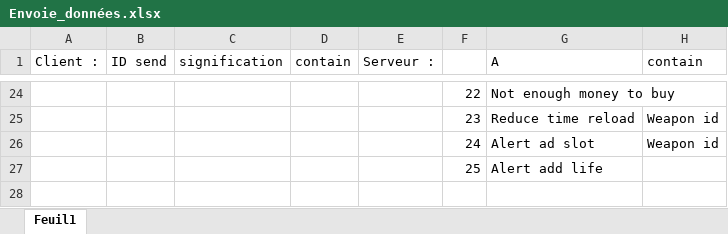
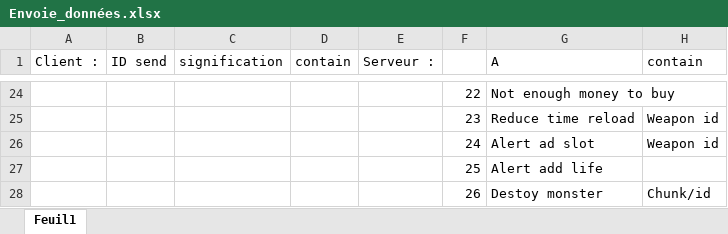
Before and after one commit to schaman1/Unknown, an Excel workbook: data/Envoie_données.xlsx, sheet Feuil1, drawn as a sheet; only a part is shown, gaps mark what is left out; values as stored, in another font and other column widths than the file's, no borders; the diff names each change by its address in the sheet, - before the commit and + after, or states it on an @@ line.

```diff
--- a/data/Envoie_données.xlsx (sheet Feuil1)
+++ b/data/Envoie_données.xlsx (sheet Feuil1)
+row 28:  |  |  |  |  | 26 | Destoy monster | Chunk/id
```
Also changed, not shown: 17 other files.
